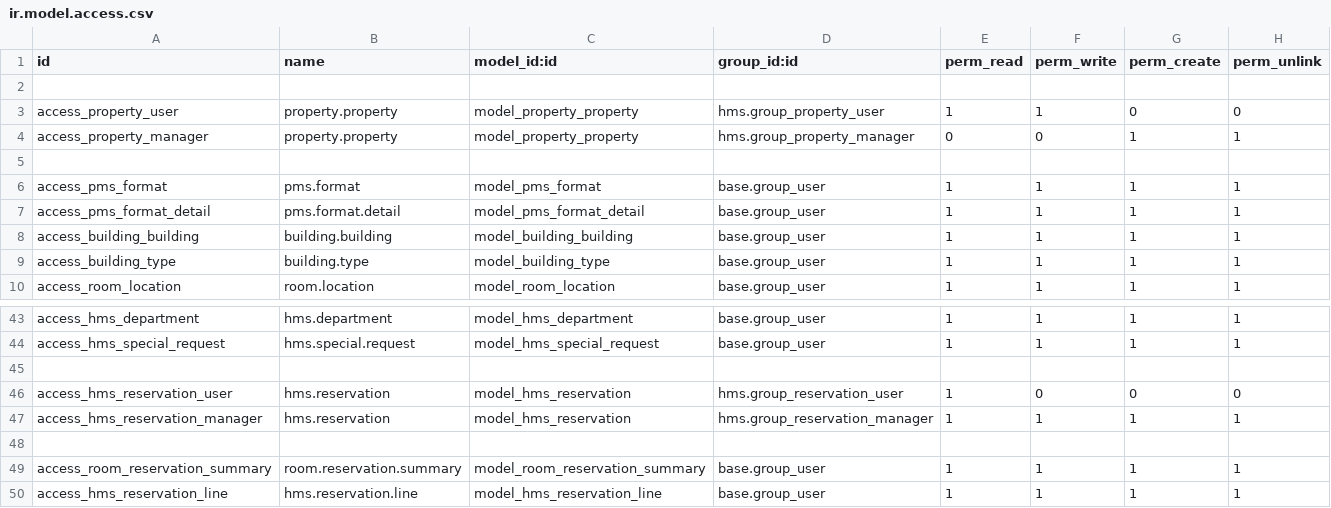
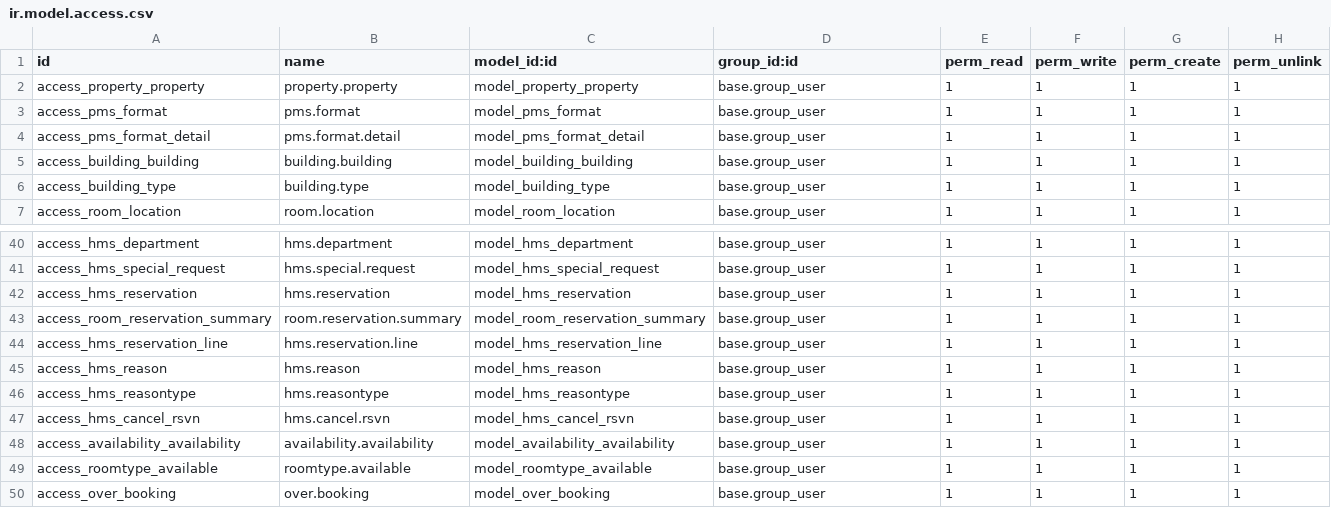
Before and after one commit to kaungmyatsoekms/hms-1, a CSV file: hms/security/ir.model.access.csv, drawn as a sheet; only a part is shown, gaps mark what is left out; the shorter side is filled out with more unchanged rows.

```diff
--- a/hms/security/ir.model.access.csv
+++ b/hms/security/ir.model.access.csv
@@ -1,6 +1,3 @@
 id,name,model_id:id,group_id:id,perm_read,perm_write,perm_create,perm_unlink
-
-access_property_user,property.property,model_property_property,hms.group_property_user,1,1,0,0
-access_property_manager,property.property,model_property_property,hms.group_property_manager,0,0,1,1
-
+access_property_property,property.property,model_property_property,base.group_user,1,1,1,1
 access_pms_format,pms.format,model_pms_format,base.group_user,1,1,1,1
@@ -44,6 +41,3 @@ access_hms_department,hms.department,model_hms_department,base.group_user,1,1,1,
 access_hms_special_request,hms.special.request,model_hms_special_request,base.group_user,1,1,1,1
-
-access_hms_reservation_user,hms.reservation,model_hms_reservation,hms.group_reservation_user,1,0,0,0
-access_hms_reservation_manager,hms.reservation,model_hms_reservation,hms.group_reservation_manager,1,1,1,1
-
+access_hms_reservation,hms.reservation,model_hms_reservation,base.group_user,1,1,1,1
 access_room_reservation_summary,room.reservation.summary,model_room_reservation_summary,base.group_user,1,1,1,1
```
Also changed, not shown: 3 other files.
